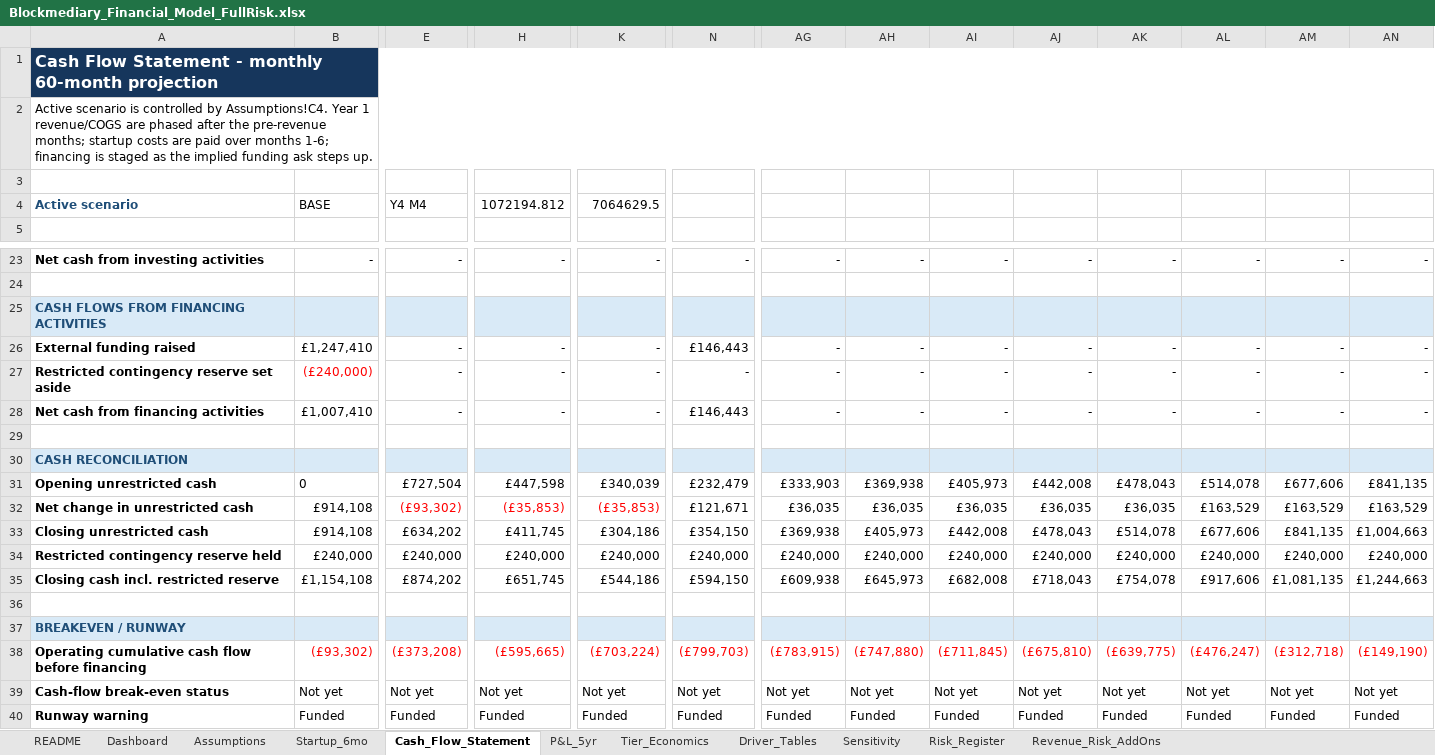
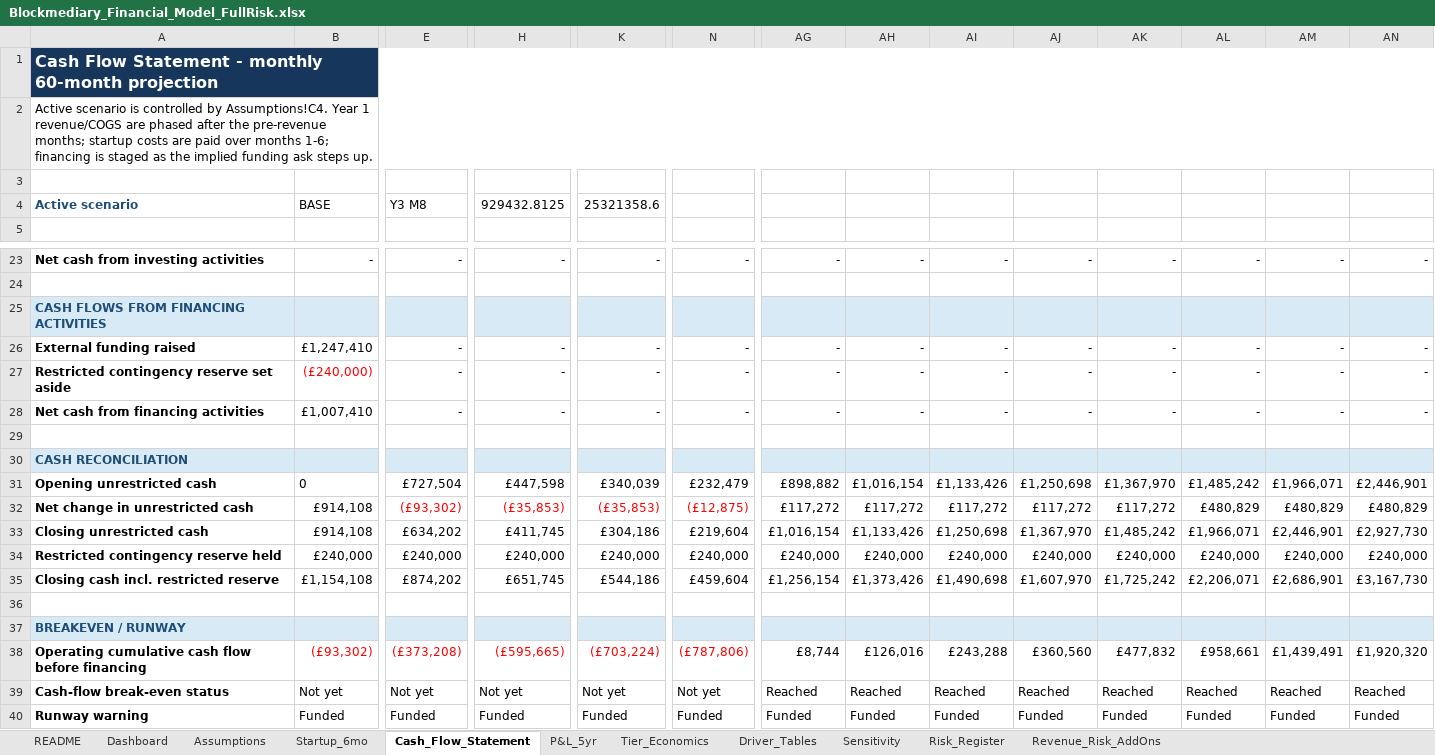
Before and after one commit to nchengg/BlockMed, an Excel workbook: Financial Projections/Blockmediary_Financial_Model_FullRisk.xlsx, sheet Cash_Flow_Statement, drawn as a sheet; only a part is shown, gaps mark what is left out; values as stored, in another font and other column widths than the file's, no borders; removed rows and columns are numbered as before the commit, all else as after; rows hold the shown columns only; the diff covers the shown part only; the diff names each change by its address in the sheet, - before the commit and + after, or states it on an @@ line.

Commit message:
Model Update Again (Closer to Pitch numbers)

```diff
--- a/Financial Projections/Blockmediary_Financial_Model_FullRisk.xlsx (sheet Cash_Flow_Statement)
+++ b/Financial Projections/Blockmediary_Financial_Model_FullRisk.xlsx (sheet Cash_Flow_Statement)
-E4: Y4 M4
+E4: Y3 M8
-H4: 1072194.812
+H4: 929432.8125
-K4: 7064629.5
+K4: 25321358.6
-N26: £146,443
+N26: -
-N28: £146,443
+N28: -
-row 31: Opening unrestricted cash | 0 | £727,504 | £447,598 | £340,039 | £232,479 | £333,903 | £369,938 | £405,973 | £442,008 | £478,043 | £514,078 | £677,606 | £841,135
-row 32: Net change in unrestricted cash | £914,108 | (£93,302) | (£35,853) | (£35,853) | £121,671 | £36,035 | £36,035 | £36,035 | £36,035 | £36,035 | £163,529 | £163,529 | £163,529
-row 33: Closing unrestricted cash | £914,108 | £634,202 | £411,745 | £304,186 | £354,150 | £369,938 | £405,973 | £442,008 | £478,043 | £514,078 | £677,606 | £841,135 | £1,004,663
+row 31: Opening unrestricted cash | 0 | £727,504 | £447,598 | £340,039 | £232,479 | £898,882 | £1,016,154 | £1,133,426 | £1,250,698 | £1,367,970 | £1,485,242 | £1,966,071 | £2,446,901
+row 32: Net change in unrestricted cash | £914,108 | (£93,302) | (£35,853) | (£35,853) | (£12,875) | £117,272 | £117,272 | £117,272 | £117,272 | £117,272 | £480,829 | £480,829 | £480,829
+row 33: Closing unrestricted cash | £914,108 | £634,202 | £411,745 | £304,186 | £219,604 | £1,016,154 | £1,133,426 | £1,250,698 | £1,367,970 | £1,485,242 | £1,966,071 | £2,446,901 | £2,927,730
-row 35: Closing cash incl. restricted reserve | £1,154,108 | £874,202 | £651,745 | £544,186 | £594,150 | £609,938 | £645,973 | £682,008 | £718,043 | £754,078 | £917,606 | £1,081,135 | £1,244,663
+row 35: Closing cash incl. restricted reserve | £1,154,108 | £874,202 | £651,745 | £544,186 | £459,604 | £1,256,154 | £1,373,426 | £1,490,698 | £1,607,970 | £1,725,242 | £2,206,071 | £2,686,901 | £3,167,730
-row 38: Operating cumulative cash flow before financing | (£93,302) | (£373,208) | (£595,665) | (£703,224) | (£799,703) | (£783,915) | (£747,880) | (£711,845) | (£675,810) | (£639,775) | (£476,247) | (£312,718) | (£149,190)
+row 38: Operating cumulative cash flow before financing | (£93,302) | (£373,208) | (£595,665) | (£703,224) | (£787,806) | £8,744 | £126,016 | £243,288 | £360,560 | £477,832 | £958,661 | £1,439,491 | £1,920,320
-AG39: Not yet
+AG39: Reached
-AH39: Not yet
+AH39: Reached
-AI39: Not yet
+AI39: Reached
-AJ39: Not yet
+AJ39: Reached
-AK39: Not yet
+AK39: Reached
-AL39: Not yet
+AL39: Reached
-AM39: Not yet
+AM39: Reached
-AN39: Not yet
+AN39: Reached
```
Also changed, not shown: 8 added rows, 8 removed rows and 6 edited cells elsewhere in this sheet, sheet Dashboard, sheet Tier_Economics, sheet P&L_5yr, sheet Sensitivity, sheet Revenue_Risk_AddOns, sheet README, 1 more sheet, formulas that keep their value, charts or pictures.
